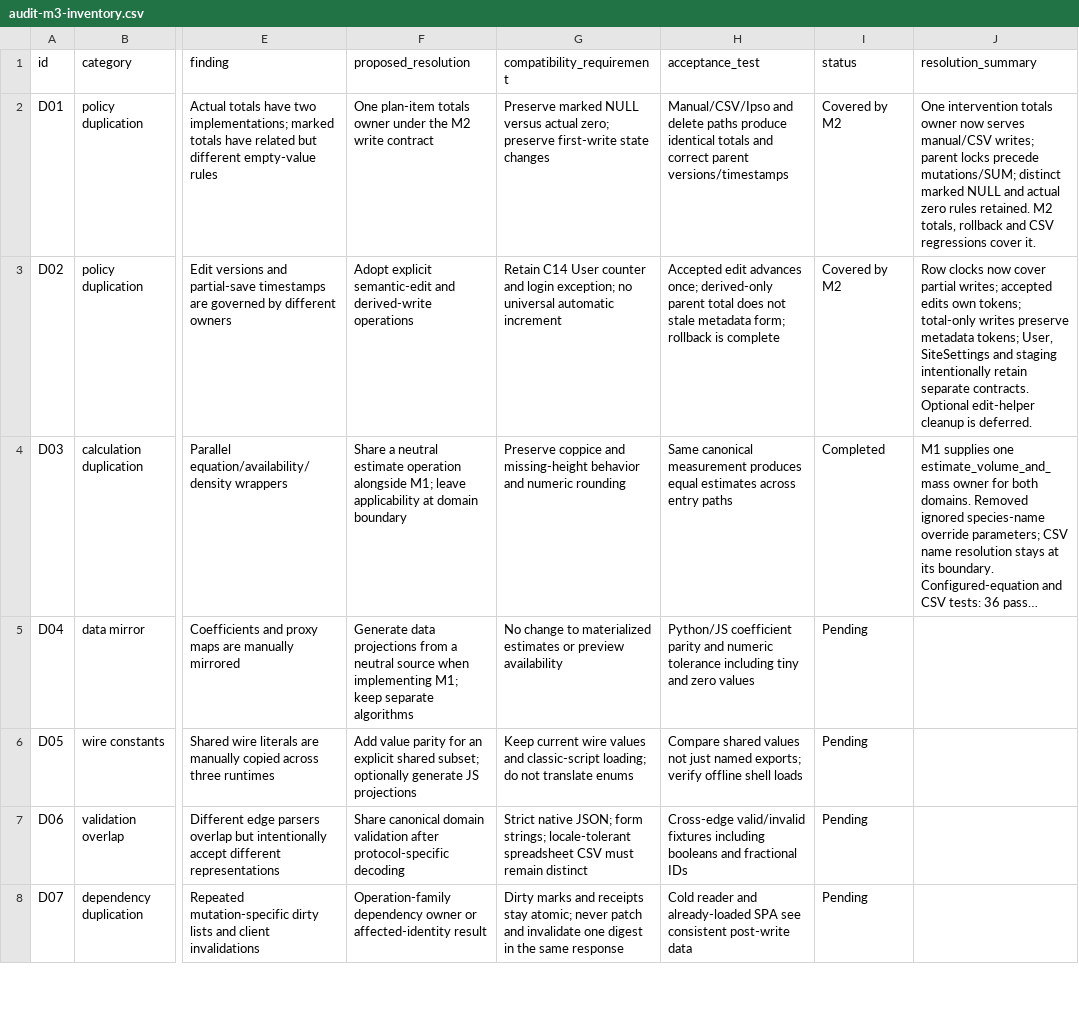
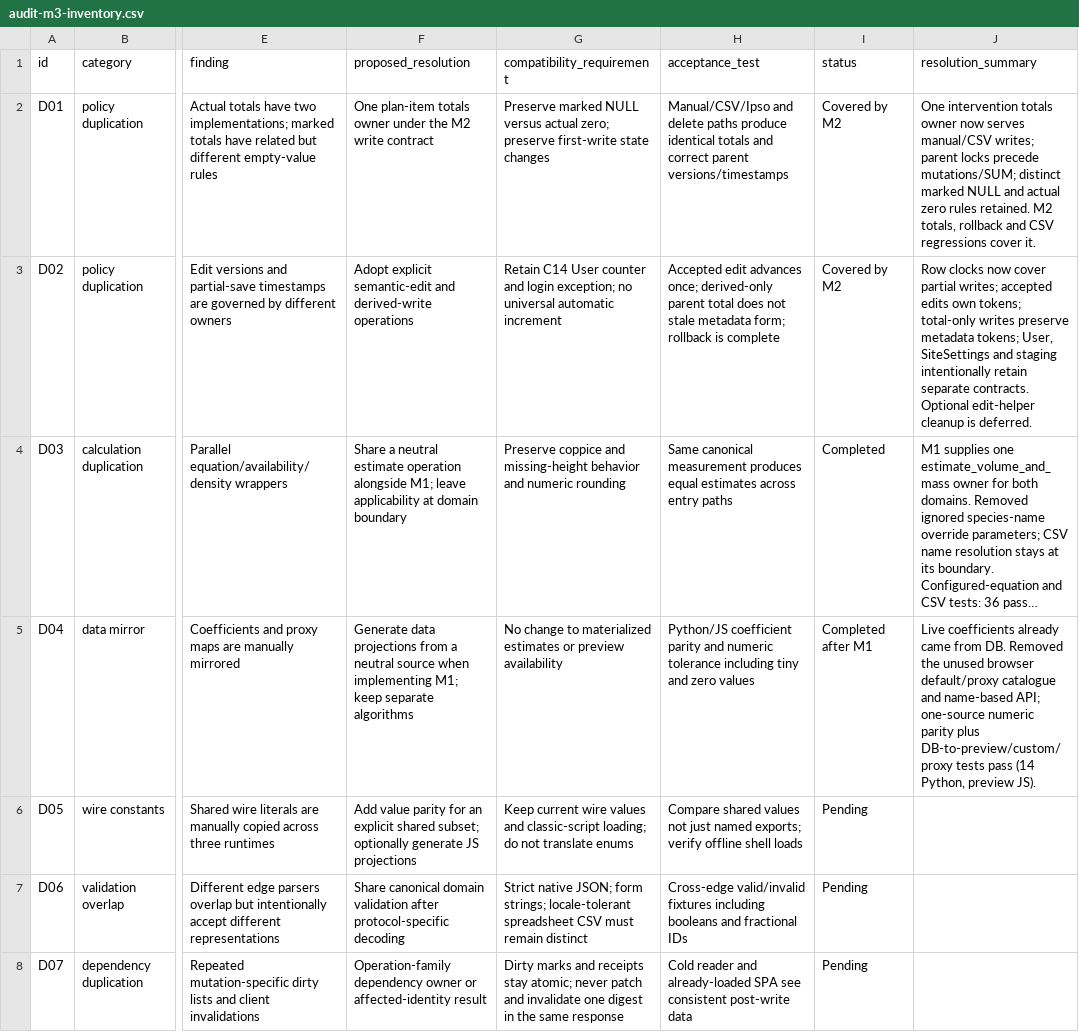
Before and after one commit to maxpoletto/laforesta, a CSV file: abies/docs/audit-m3-inventory.csv, drawn as a sheet; only a part is shown, gaps mark what is left out; long unchanged cells end in …; the diff names each change by its address in the sheet, - before the commit and + after, or states it on an @@ line.

Commit message:
Remove the obsolete species coefficient catalogue from browser previews
Retain the numerical volume/mass functions and consume database coefficients.
Test custom equations, renamed species and explicit proxies against server
calculations instead of maintaining unused browser defaults and name maps.

(Item M3 D04 in code-review-2026-10-14.)

```diff
--- a/abies/docs/audit-m3-inventory.csv
+++ b/abies/docs/audit-m3-inventory.csv
-I5 (status): Pending
+I5 (status): Completed after M1
-J5 (resolution_summary): (empty)
+J5 (resolution_summary): Live coefficients already came from DB. Removed the unused browser default/proxy catalogue and name-based API; one-source numeric parity plus DB-to-preview/custom/proxy tests pass (14 Python, preview JS).
```
Also changed, not shown: 5 other files.
